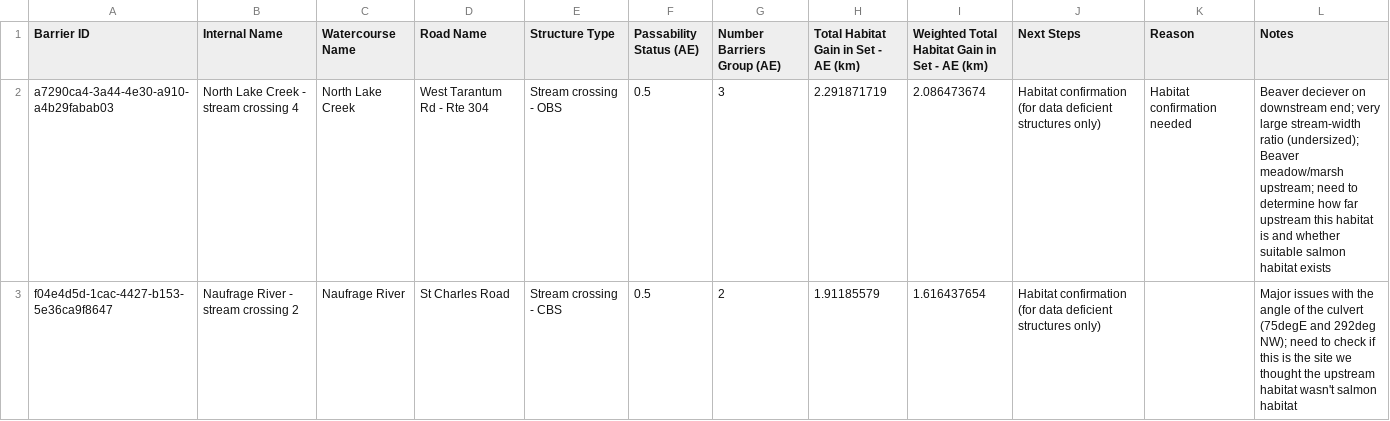
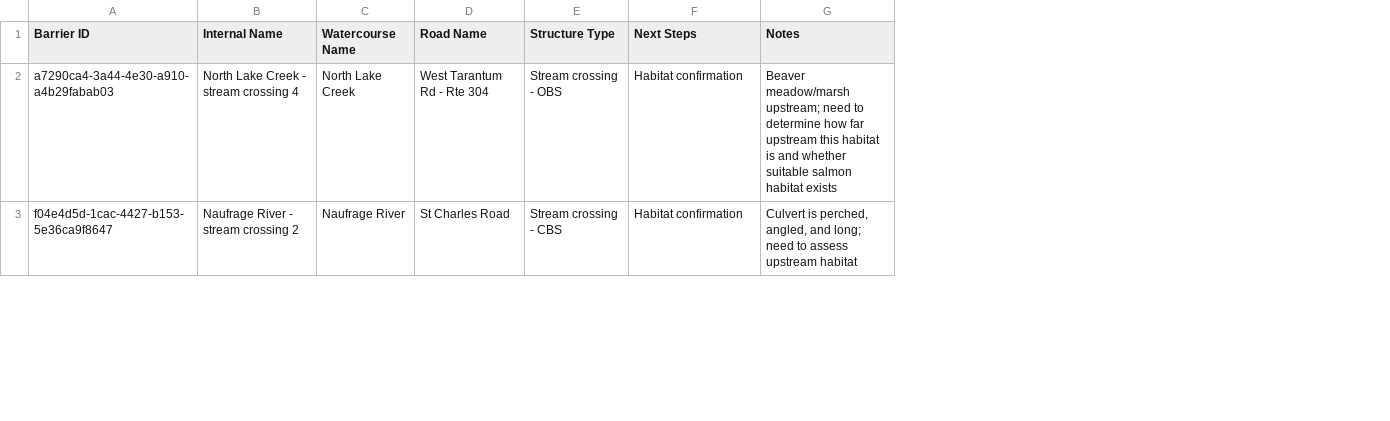
Before and after one commit to Canadian-Wildlife-Federation/pei-wcrp, a CSV file: content/data/assessed_data_deficient_structures_table.csv, drawn as a sheet; only a part is shown; removed rows and columns are numbered as before the commit, all else as after; the diff covers the shown part only; the diff names each change by its address in the sheet, - before the commit and + after, or states it on an @@ line.

Commit message:
dec 6 updates
updates to the priority barriers tables and data deficient tables on the structure prioritization page

```diff
--- a/content/data/assessed_data_deficient_structures_table.csv
+++ b/content/data/assessed_data_deficient_structures_table.csv
-column F (Passability Status (AE)), rows 2-3: 0.5 | 0.5
-column G (Number Barriers Group (AE)), rows 2-3: 3 | 2
-column H, rows 1-3: Total Habitat Gain in Set - AE (km) | 2.291871719 | 1.91185579
-column I, rows 1-3: Weighted Total Habitat Gain in Set - AE (km) | 2.086473674 | 1.616437654
-column K (Reason), row 2: Habitat confirmation needed
-F2:F3 (Next Steps): Habitat confirmation (for data deficient structures only)
+F2:F3 (Next Steps): Habitat confirmation
-G2 (Notes): Beaver deciever on downstream end; very large stream-width ratio (undersized); Beaver meadow/marsh upstream;…
+G2 (Notes): Beaver meadow/marsh upstream;…
-G3 (Notes): Major issues with the angle of the culvert (75degE and 292deg NW); need to check if this is the site we thought the upstream habitat wasn't salmon habitat
+G3 (Notes): Culvert is perched, angled, and long; need to assess upstream habitat
```
Also changed, not shown: 1 edited cell elsewhere in this file, 11 other files.
